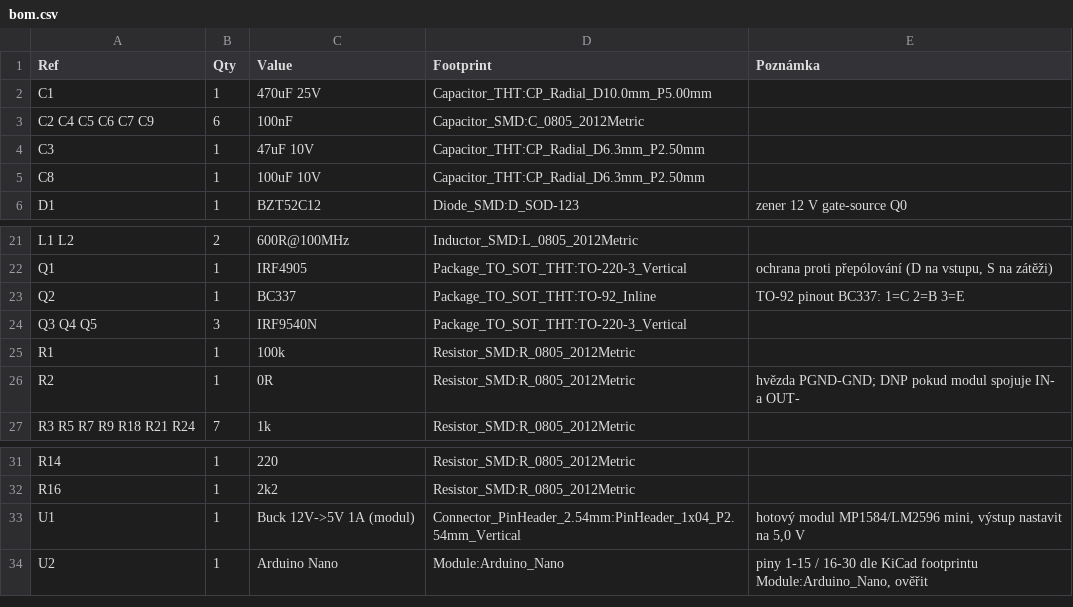
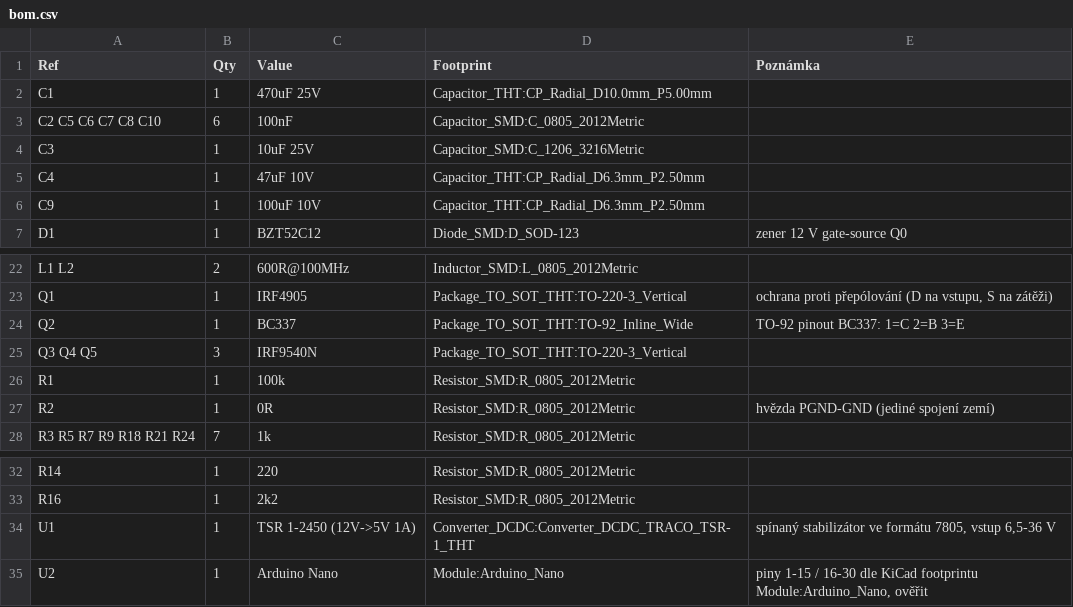
Before and after one commit to NotStockEcu/uaefi_notstock, a CSV file: aw4_shield/bom.csv, drawn as a sheet; only a part is shown, gaps mark what is left out.

```diff
--- a/aw4_shield/bom.csv
+++ b/aw4_shield/bom.csv
@@ -2,5 +2,6 @@ Ref,Qty,Value,Footprint,Poznámka
 C1,1,470uF 25V,Capacitor_THT:CP_Radial_D10.0mm_P5.00mm,
-C2 C4 C5 C6 C7 C9,6,100nF,Capacitor_SMD:C_0805_2012Metric,
-C3,1,47uF 10V,Capacitor_THT:CP_Radial_D6.3mm_P2.50mm,
-C8,1,100uF 10V,Capacitor_THT:CP_Radial_D6.3mm_P2.50mm,
+C2 C5 C6 C7 C8 C10,6,100nF,Capacitor_SMD:C_0805_2012Metric,
+C3,1,10uF 25V,Capacitor_SMD:C_1206_3216Metric,
+C4,1,47uF 10V,Capacitor_THT:CP_Radial_D6.3mm_P2.50mm,
+C9,1,100uF 10V,Capacitor_THT:CP_Radial_D6.3mm_P2.50mm,
 D1,1,BZT52C12,Diode_SMD:D_SOD-123,zener 12 V gate-source Q0
@@ -22,6 +23,6 @@ L1 L2,2,600R@100MHz,Inductor_SMD:L_0805_2012Metric,
 Q1,1,IRF4905,Package_TO_SOT_THT:TO-220-3_Vertical,"ochrana proti přepólování (D na vstupu, S na zátěži)"
-Q2,1,BC337,Package_TO_SOT_THT:TO-92_Inline,TO-92 pinout BC337: 1=C 2=B 3=E
+Q2,1,BC337,Package_TO_SOT_THT:TO-92_Inline_Wide,TO-92 pinout BC337: 1=C 2=B 3=E
 Q3 Q4 Q5,3,IRF9540N,Package_TO_SOT_THT:TO-220-3_Vertical,
 R1,1,100k,Resistor_SMD:R_0805_2012Metric,
-R2,1,0R,Resistor_SMD:R_0805_2012Metric,hvězda PGND-GND; DNP pokud modul spojuje IN- a OUT-
+R2,1,0R,Resistor_SMD:R_0805_2012Metric,hvězda PGND-GND (jediné spojení zemí)
 R3 R5 R7 R9 R18 R21 R24,7,1k,Resistor_SMD:R_0805_2012Metric,
@@ -32,3 +33,3 @@ R14,1,220,Resistor_SMD:R_0805_2012Metric,
 R16,1,2k2,Resistor_SMD:R_0805_2012Metric,
-U1,1,Buck 12V->5V 1A (modul),Connector_PinHeader_2.54mm:PinHeader_1x04_P2.54mm_Vertical,"hotový modul MP1584/LM2596 mini, výstup nastavit na 5,0 V"
+U1,1,TSR 1-2450 (12V->5V 1A),Converter_DCDC:Converter_DCDC_TRACO_TSR-1_THT,"spínaný stabilizátor ve formátu 7805, vstup 6,5-36 V"
 U2,1,Arduino Nano,Module:Arduino_Nano,"piny 1-15 / 16-30 dle KiCad footprintu Module:Arduino_Nano, ověřit"
```
Also changed, not shown: 25 other files.
